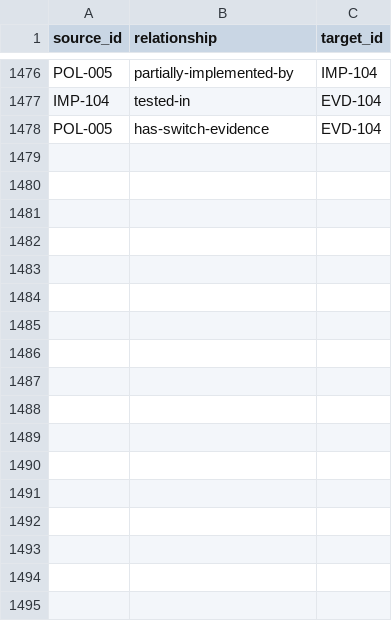
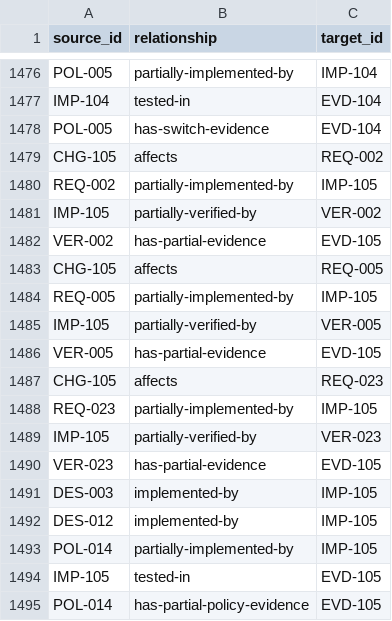
Before and after one commit to Romanof123/JNOX, a CSV file: trace/links.csv, drawn as a sheet; only a part is shown, gaps mark what is left out; the diff names each change by its address in the sheet, - before the commit and + after, or states it on an @@ line.

Commit message:
Trace the independent FIFO ownership and saved-return results through the bilingual release records

```diff
--- a/trace/links.csv
+++ b/trace/links.csv
+row 1479: CHG-105 | affects | REQ-002
+row 1480: REQ-002 | partially-implemented-by | IMP-105
+row 1481: IMP-105 | partially-verified-by | VER-002
+row 1482: VER-002 | has-partial-evidence | EVD-105
+row 1483: CHG-105 | affects | REQ-005
+row 1484: REQ-005 | partially-implemented-by | IMP-105
+row 1485: IMP-105 | partially-verified-by | VER-005
+row 1486: VER-005 | has-partial-evidence | EVD-105
+row 1487: CHG-105 | affects | REQ-023
+row 1488: REQ-023 | partially-implemented-by | IMP-105
+row 1489: IMP-105 | partially-verified-by | VER-023
+row 1490: VER-023 | has-partial-evidence | EVD-105
+row 1491: DES-003 | implemented-by | IMP-105
+row 1492: DES-012 | implemented-by | IMP-105
+row 1493: POL-014 | partially-implemented-by | IMP-105
+row 1494: IMP-105 | tested-in | EVD-105
+row 1495: POL-014 | has-partial-policy-evidence | EVD-105
```
Also changed, not shown: 6 other files.
